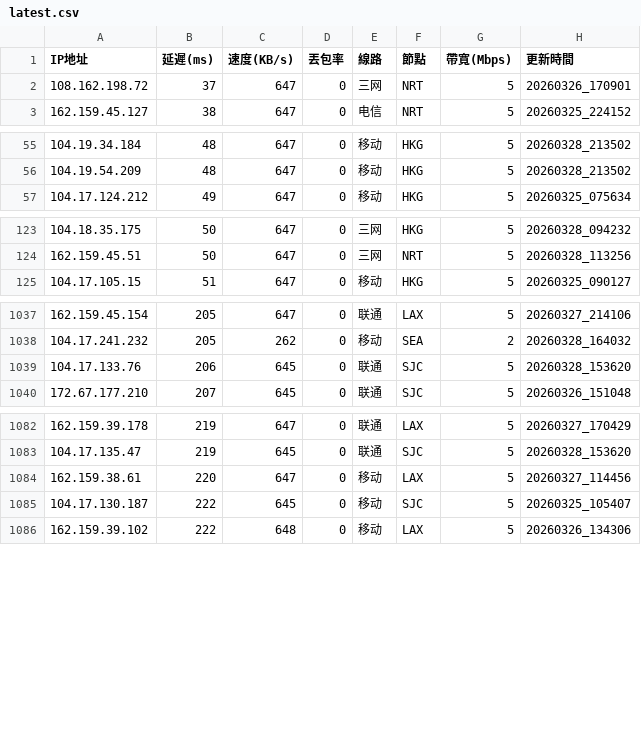
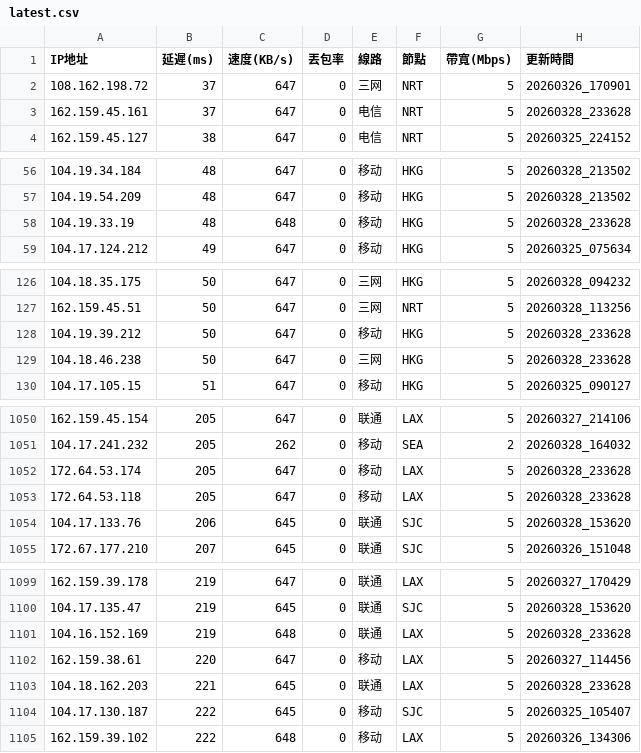
Before and after one commit to ssroom/ydltdx, a CSV file: data/latest.csv, drawn as a sheet; only a part is shown, gaps mark what is left out; the diff covers the shown part only; the diff names each change by its address in the sheet, - before the commit and + after, or states it on an @@ line.

```diff
--- a/data/latest.csv
+++ b/data/latest.csv
+row 3: 162.159.45.161 | 37 | 647 | 0 | 电信 | NRT | 5 | 20260328_233628
+row 58: 104.19.33.19 | 48 | 648 | 0 | 移动 | HKG | 5 | 20260328_233628
+row 128: 104.19.39.212 | 50 | 647 | 0 | 移动 | HKG | 5 | 20260328_233628
+row 129: 104.18.46.238 | 50 | 647 | 0 | 三网 | HKG | 5 | 20260328_233628
+row 1052: 172.64.53.174 | 205 | 647 | 0 | 移动 | LAX | 5 | 20260328_233628
+row 1053: 172.64.53.118 | 205 | 647 | 0 | 移动 | LAX | 5 | 20260328_233628
+row 1101: 104.16.152.169 | 219 | 648 | 0 | 联通 | LAX | 5 | 20260328_233628
+row 1103: 104.18.162.203 | 221 | 645 | 0 | 联通 | LAX | 5 | 20260328_233628
```
Also changed, not shown: 11 added rows elsewhere in this file, data/current.csv, 4 other files.
